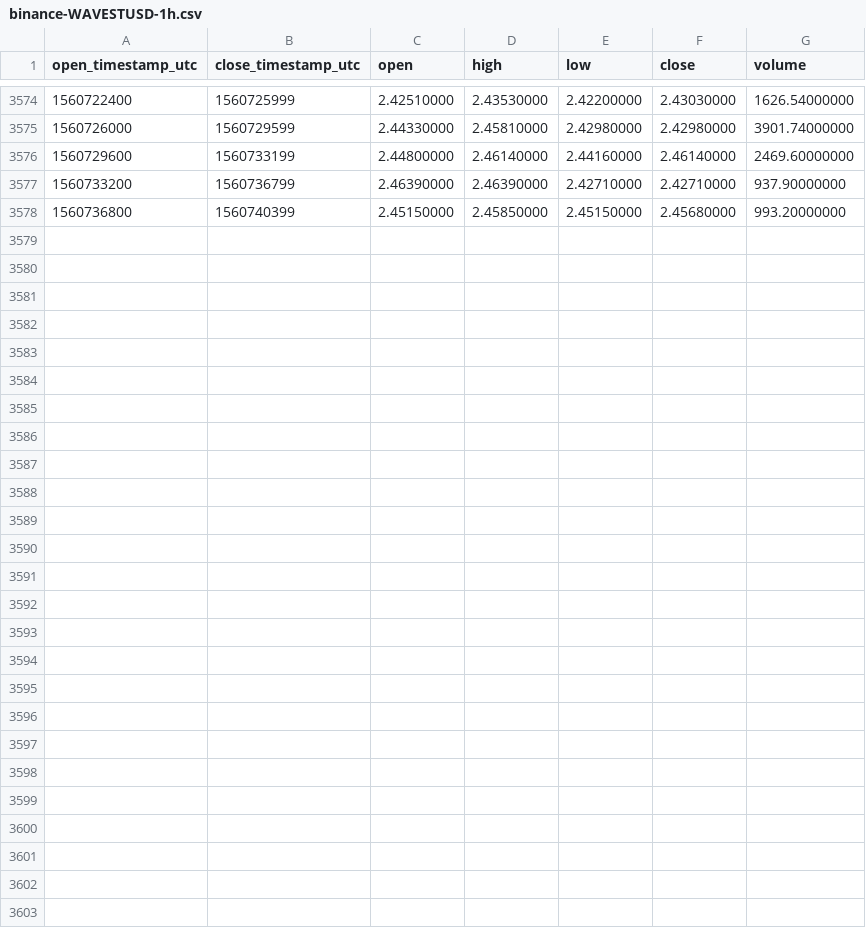
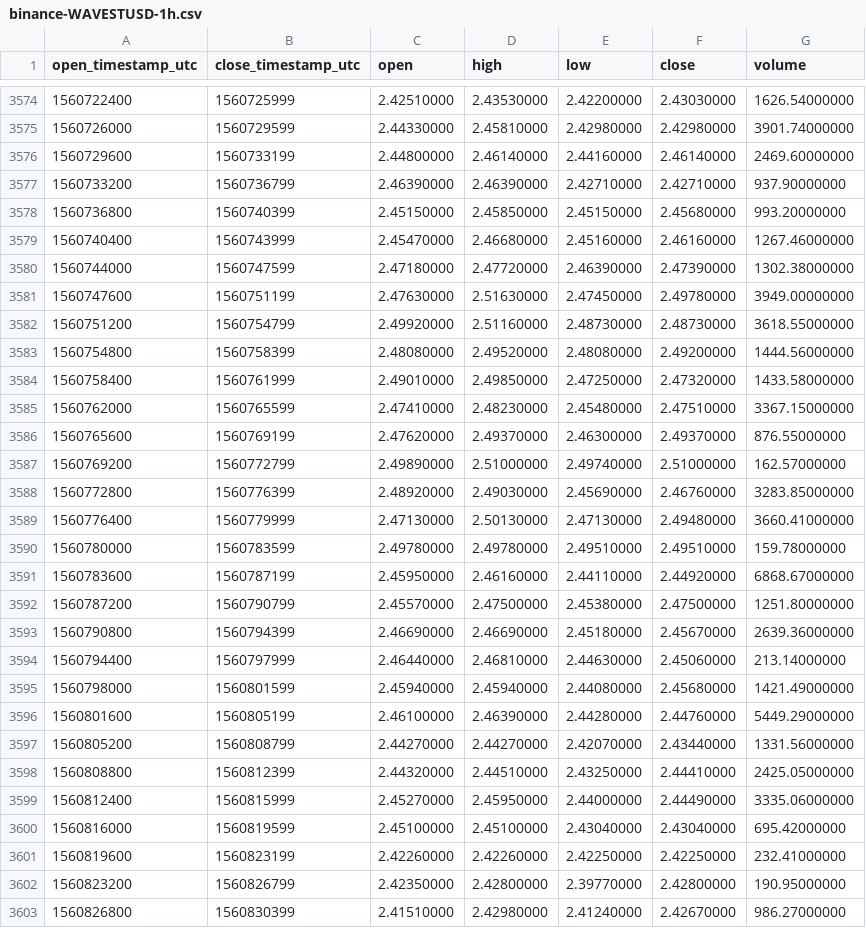
Before and after one commit to cryptobigbro/binance-WAVESTUSD, a CSV file: binance-WAVESTUSD-1h.csv, drawn as a sheet; only a part is shown, gaps mark what is left out.

Commit message:
Update OHLCV data.

```diff
--- a/binance-WAVESTUSD-1h.csv
+++ b/binance-WAVESTUSD-1h.csv
@@ -3578 +3578,26 @@ open_timestamp_utc,close_timestamp_utc,open,high,low,close,volume
 1560736800,1560740399,2.45150000,2.45850000,2.45150000,2.45680000,993.20000000
+1560740400,1560743999,2.45470000,2.46680000,2.45160000,2.46160000,1267.46000000
+1560744000,1560747599,2.47180000,2.47720000,2.46390000,2.47390000,1302.38000000
+1560747600,1560751199,2.47630000,2.51630000,2.47450000,2.49780000,3949.00000000
+1560751200,1560754799,2.49920000,2.51160000,2.48730000,2.48730000,3618.55000000
+1560754800,1560758399,2.48080000,2.49520000,2.48080000,2.49200000,1444.56000000
+1560758400,1560761999,2.49010000,2.49850000,2.47250000,2.47320000,1433.58000000
+1560762000,1560765599,2.47410000,2.48230000,2.45480000,2.47510000,3367.15000000
+1560765600,1560769199,2.47620000,2.49370000,2.46300000,2.49370000,876.55000000
+1560769200,1560772799,2.49890000,2.51000000,2.49740000,2.51000000,162.57000000
+1560772800,1560776399,2.48920000,2.49030000,2.45690000,2.46760000,3283.85000000
+1560776400,1560779999,2.47130000,2.50130000,2.47130000,2.49480000,3660.41000000
+1560780000,1560783599,2.49780000,2.49780000,2.49510000,2.49510000,159.78000000
+1560783600,1560787199,2.45950000,2.46160000,2.44110000,2.44920000,6868.67000000
+1560787200,1560790799,2.45570000,2.47500000,2.45380000,2.47500000,1251.80000000
+1560790800,1560794399,2.46690000,2.46690000,2.45180000,2.45670000,2639.36000000
+1560794400,1560797999,2.46440000,2.46810000,2.44630000,2.45060000,213.14000000
+1560798000,1560801599,2.45940000,2.45940000,2.44080000,2.45680000,1421.49000000
+1560801600,1560805199,2.46100000,2.46390000,2.44280000,2.44760000,5449.29000000
+1560805200,1560808799,2.44270000,2.44270000,2.42070000,2.43440000,1331.56000000
+1560808800,1560812399,2.44320000,2.44510000,2.43250000,2.44410000,2425.05000000
+1560812400,1560815999,2.45270000,2.45950000,2.44000000,2.44490000,3335.06000000
+1560816000,1560819599,2.45100000,2.45100000,2.43040000,2.43040000,695.42000000
+1560819600,1560823199,2.42260000,2.42260000,2.42250000,2.42250000,232.41000000
+1560823200,1560826799,2.42350000,2.42800000,2.39770000,2.42800000,190.95000000
+1560826800,1560830399,2.41510000,2.42980000,2.41240000,2.42670000,986.27000000
```
Also changed, not shown: binance-WAVESTUSD-1d.csv.
